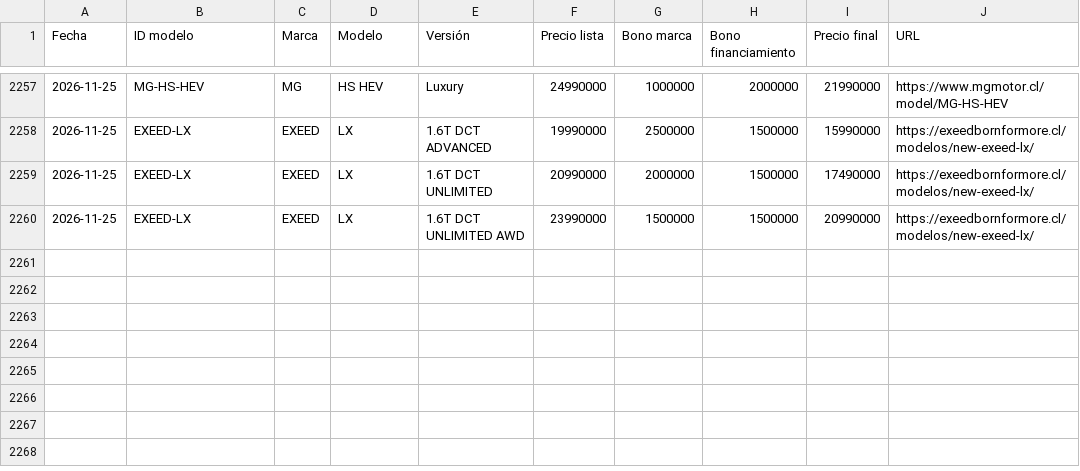
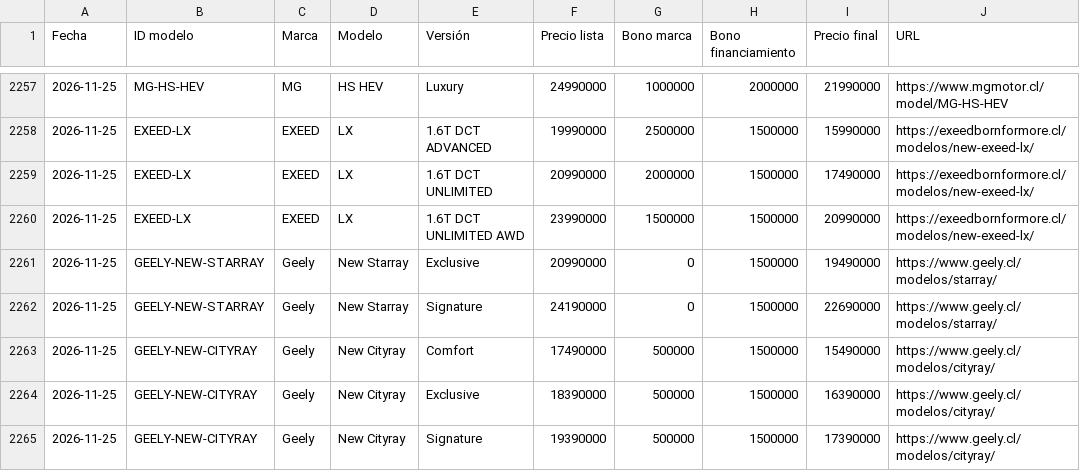
Before and after one commit to lucaskmcrf-source/precios-competencia, a CSV file: historial.csv, drawn as a sheet; only a part is shown, gaps mark what is left out; the diff names each change by its address in the sheet, - before the commit and + after, or states it on an @@ line.

```diff
--- a/historial.csv
+++ b/historial.csv
+row 2261: 2026-11-25 | GEELY-NEW-STARRAY | Geely | New Starray | Exclusive | 20990000 | 0 | 1500000 | 19490000 | https://www.geely.cl/modelos/starray/
+row 2262: 2026-11-25 | GEELY-NEW-STARRAY | Geely | New Starray | Signature | 24190000 | 0 | 1500000 | 22690000 | https://www.geely.cl/modelos/starray/
+row 2263: 2026-11-25 | GEELY-NEW-CITYRAY | Geely | New Cityray | Comfort | 17490000 | 500000 | 1500000 | 15490000 | https://www.geely.cl/modelos/cityray/
+row 2264: 2026-11-25 | GEELY-NEW-CITYRAY | Geely | New Cityray | Exclusive | 18390000 | 500000 | 1500000 | 16390000 | https://www.geely.cl/modelos/cityray/
+row 2265: 2026-11-25 | GEELY-NEW-CITYRAY | Geely | New Cityray | Signature | 19390000 | 500000 | 1500000 | 17390000 | https://www.geely.cl/modelos/cityray/
```
Also changed, not shown: 2 other files.
